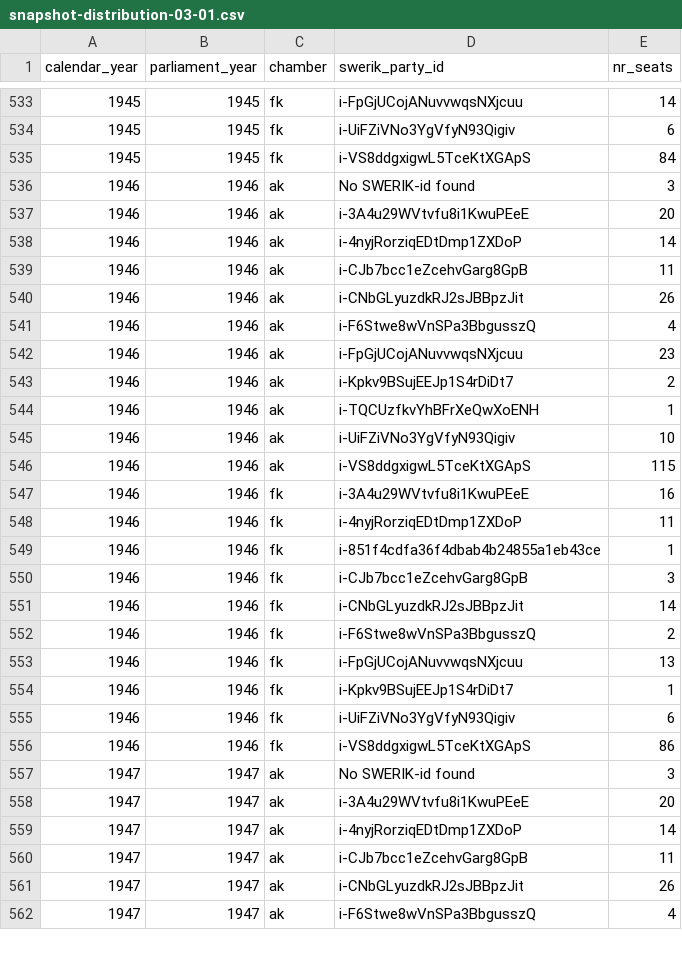
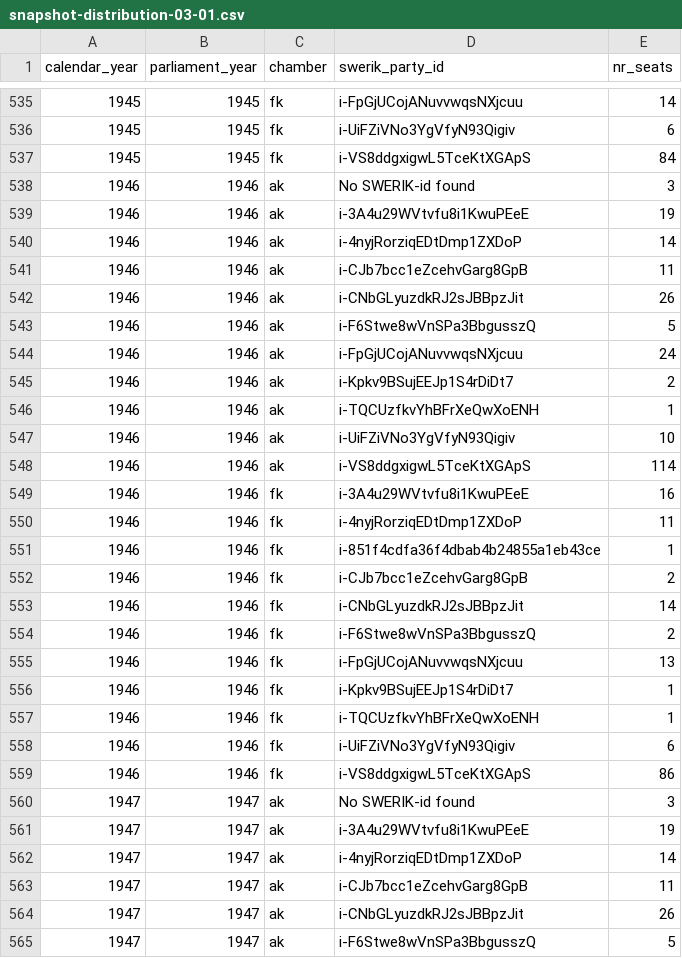
Before and after one commit to swerik-project/riksdagen-persons, a CSV file: quality/estimates/party-distribution/snapshot-distribution-03-01.csv, drawn as a sheet; only a part is shown, gaps mark what is left out; the diff covers the shown part only.

```diff
--- a/quality/estimates/party-distribution/snapshot-distribution-03-01.csv
+++ b/quality/estimates/party-distribution/snapshot-distribution-03-01.csv
@@ -536,3 +538,3 @@ calendar_year,parliament_year,chamber,swerik_party_id,nr_seats
 1946,1946,ak,No SWERIK-id found,3
-1946,1946,ak,i-3A4u29WVtvfu8i1KwuPEeE,20
+1946,1946,ak,i-3A4u29WVtvfu8i1KwuPEeE,19
 1946,1946,ak,i-4nyjRorziqEDtDmp1ZXDoP,14
@@ -540,4 +542,4 @@ calendar_year,parliament_year,chamber,swerik_party_id,nr_seats
 1946,1946,ak,i-CNbGLyuzdkRJ2sJBBpzJit,26
-1946,1946,ak,i-F6Stwe8wVnSPa3BbgusszQ,4
-1946,1946,ak,i-FpGjUCojANuvvwqsNXjcuu,23
+1946,1946,ak,i-F6Stwe8wVnSPa3BbgusszQ,5
+1946,1946,ak,i-FpGjUCojANuvvwqsNXjcuu,24
 1946,1946,ak,i-Kpkv9BSujEEJp1S4rDiDt7,2
@@ -545,3 +547,3 @@ calendar_year,parliament_year,chamber,swerik_party_id,nr_seats
 1946,1946,ak,i-UiFZiVNo3YgVfyN93Qigiv,10
-1946,1946,ak,i-VS8ddgxigwL5TceKtXGApS,115
+1946,1946,ak,i-VS8ddgxigwL5TceKtXGApS,114
 1946,1946,fk,i-3A4u29WVtvfu8i1KwuPEeE,16
@@ -549,3 +551,3 @@ calendar_year,parliament_year,chamber,swerik_party_id,nr_seats
 1946,1946,fk,i-851f4cdfa36f4dbab4b24855a1eb43ce,1
-1946,1946,fk,i-CJb7bcc1eZcehvGarg8GpB,3
+1946,1946,fk,i-CJb7bcc1eZcehvGarg8GpB,2
 1946,1946,fk,i-CNbGLyuzdkRJ2sJBBpzJit,14
@@ -554,2 +556,3 @@ calendar_year,parliament_year,chamber,swerik_party_id,nr_seats
 1946,1946,fk,i-Kpkv9BSujEEJp1S4rDiDt7,1
+1946,1946,fk,i-TQCUzfkvYhBFrXeQwXoENH,1
 1946,1946,fk,i-UiFZiVNo3YgVfyN93Qigiv,6
@@ -557,3 +560,3 @@ calendar_year,parliament_year,chamber,swerik_party_id,nr_seats
 1947,1947,ak,No SWERIK-id found,3
-1947,1947,ak,i-3A4u29WVtvfu8i1KwuPEeE,20
+1947,1947,ak,i-3A4u29WVtvfu8i1KwuPEeE,19
 1947,1947,ak,i-4nyjRorziqEDtDmp1ZXDoP,14
@@ -561,2 +564,2 @@ calendar_year,parliament_year,chamber,swerik_party_id,nr_seats
 1947,1947,ak,i-CNbGLyuzdkRJ2sJBBpzJit,26
-1947,1947,ak,i-F6Stwe8wVnSPa3BbgusszQ,4
+1947,1947,ak,i-F6Stwe8wVnSPa3BbgusszQ,5
```
Also changed, not shown: 6 added rows, 5 removed rows and 62 edited cells elsewhere in this file, quality/estimates/party-distribution/snapshot-distribution-10-01.csv.
